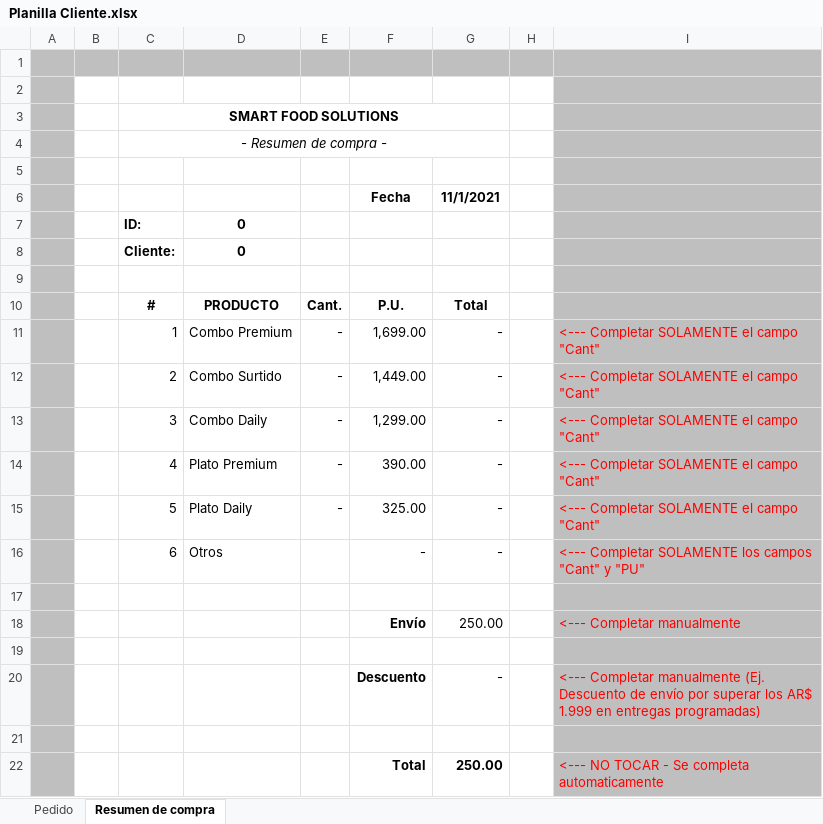
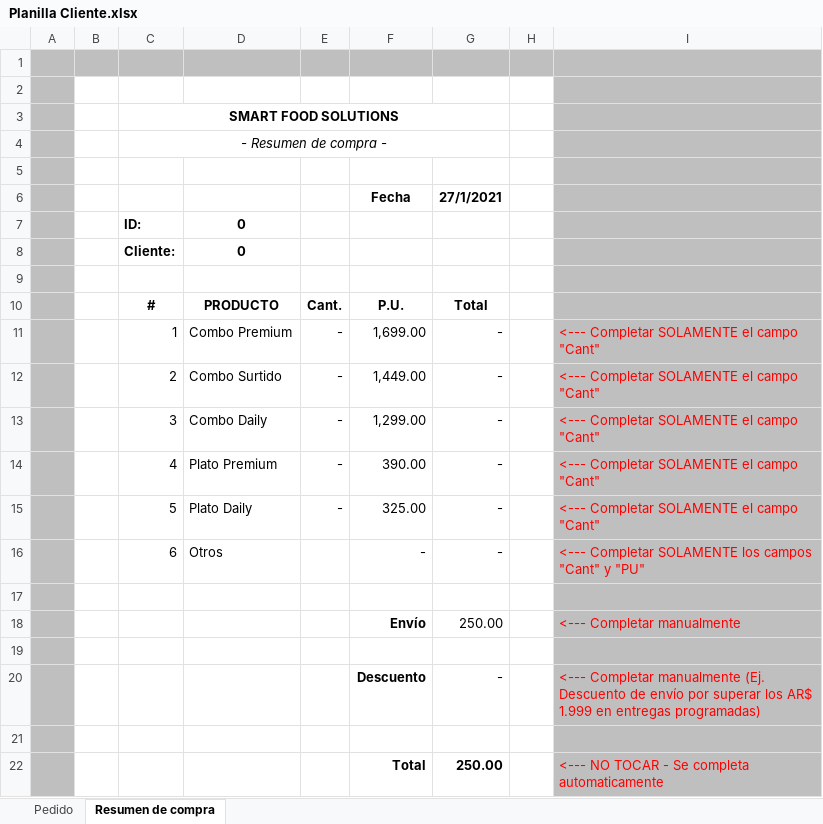
Before and after one commit to facuhump2409/pency, an Excel workbook: Pedidos/2021/012020/Generador de pedidos/Pedidos/Planilla Cliente.xlsx, sheet Resumen de compra, drawn as a sheet; values as stored, in another font and other column widths than the file's, no borders; the diff names each change by its address in the sheet, - before the commit and + after, or states it on an @@ line.

Commit message:
cambiado arbol de directorios. Ya funcando todo el parseo de un pedido normal faltan los combos y las escrituras al consolidado

```diff
--- a/Pedidos/2021/012020/Generador de pedidos/Pedidos/Planilla Cliente.xlsx (sheet Resumen de compra)
+++ b/Pedidos/2021/012020/Generador de pedidos/Pedidos/Planilla Cliente.xlsx (sheet Resumen de compra)
-G6: 11/1/2021
+G6: 27/1/2021
```
Also changed, not shown: Pedidos/2021/012020/Generador de pedidos/Generador de pedidos.xlsx, 5 other files.
